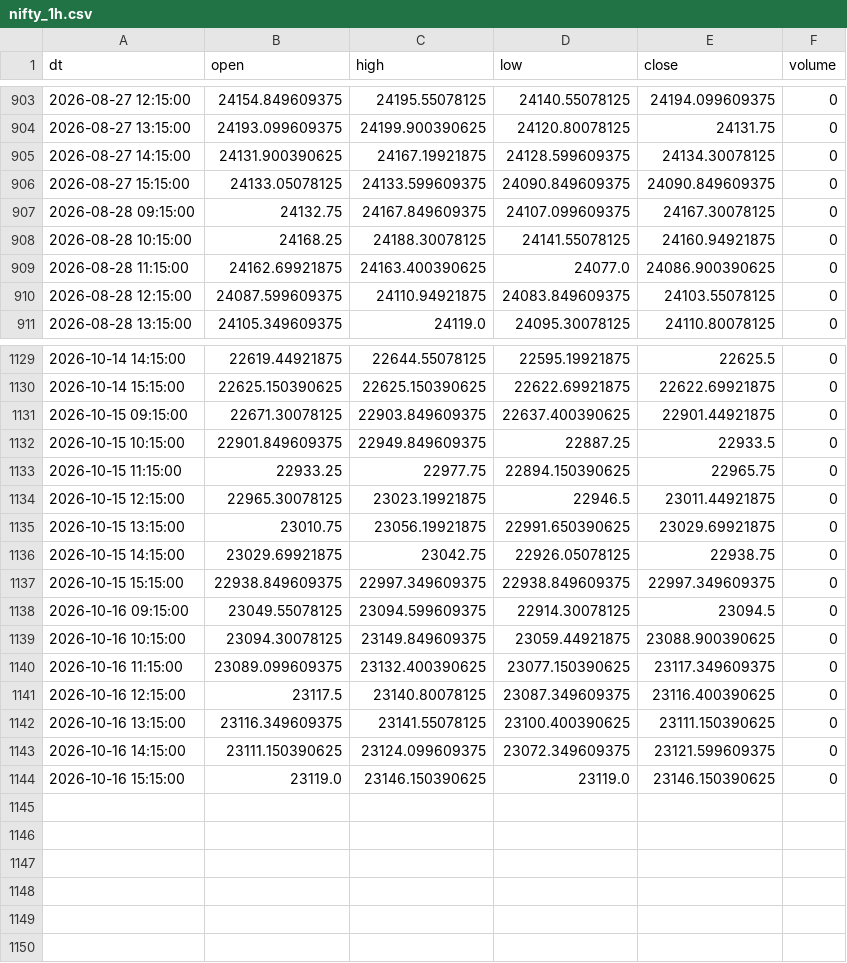
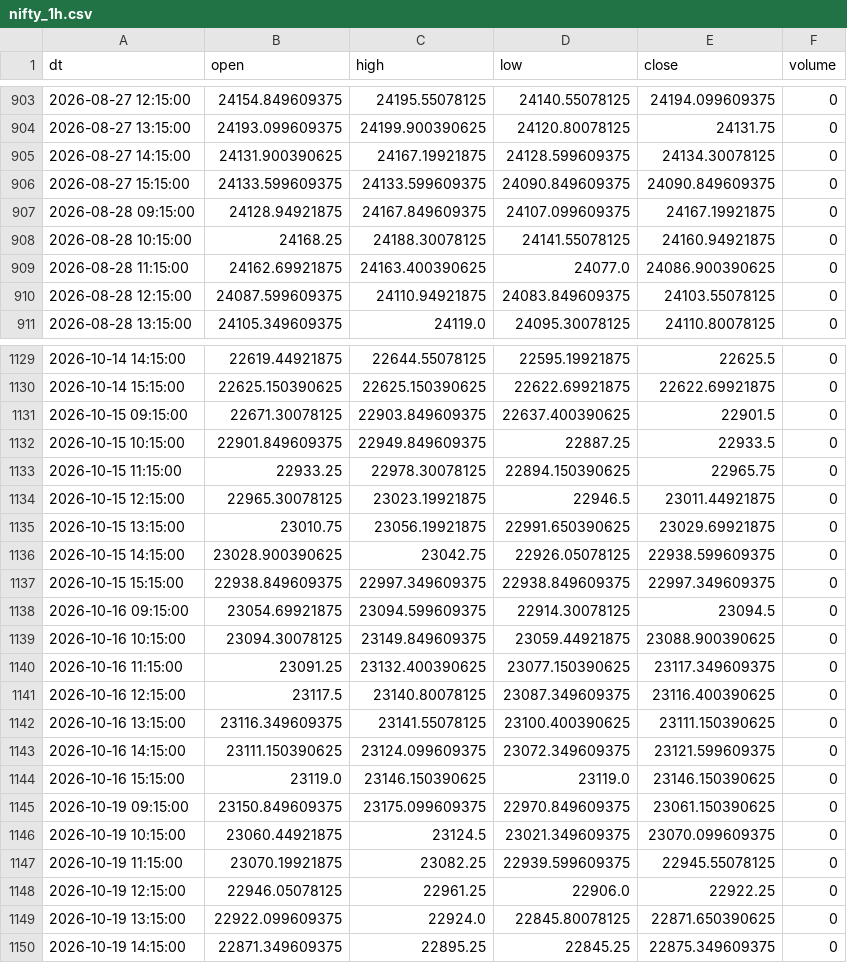
Before and after one commit to Aruj-Singh/nse-dashboard, a CSV file: data/nifty_1h.csv, drawn as a sheet; only a part is shown, gaps mark what is left out; the diff covers the shown part only.

```diff
--- a/data/nifty_1h.csv
+++ b/data/nifty_1h.csv
@@ -905,4 +905,4 @@ dt,open,high,low,close,volume
 2026-08-27 14:15:00,24131.900390625,24167.19921875,24128.599609375,24134.30078125,0
-2026-08-27 15:15:00,24133.05078125,24133.599609375,24090.849609375,24090.849609375,0
-2026-08-28 09:15:00,24132.75,24167.849609375,24107.099609375,24167.30078125,0
+2026-08-27 15:15:00,24133.599609375,24133.599609375,24090.849609375,24090.849609375,0
+2026-08-28 09:15:00,24128.94921875,24167.849609375,24107.099609375,24167.19921875,0
 2026-08-28 10:15:00,24168.25,24188.30078125,24141.55078125,24160.94921875,0
@@ -1130,12 +1130,12 @@ dt,open,high,low,close,volume
 2026-10-14 15:15:00,22625.150390625,22625.150390625,22622.69921875,22622.69921875,0
-2026-10-15 09:15:00,22671.30078125,22903.849609375,22637.400390625,22901.44921875,0
+2026-10-15 09:15:00,22671.30078125,22903.849609375,22637.400390625,22901.5,0
 2026-10-15 10:15:00,22901.849609375,22949.849609375,22887.25,22933.5,0
-2026-10-15 11:15:00,22933.25,22977.75,22894.150390625,22965.75,0
+2026-10-15 11:15:00,22933.25,22978.30078125,22894.150390625,22965.75,0
 2026-10-15 12:15:00,22965.30078125,23023.19921875,22946.5,23011.44921875,0
 2026-10-15 13:15:00,23010.75,23056.19921875,22991.650390625,23029.69921875,0
-2026-10-15 14:15:00,23029.69921875,23042.75,22926.05078125,22938.75,0
+2026-10-15 14:15:00,23028.900390625,23042.75,22926.05078125,22938.599609375,0
 2026-10-15 15:15:00,22938.849609375,22997.349609375,22938.849609375,22997.349609375,0
-2026-10-16 09:15:00,23049.55078125,23094.599609375,22914.30078125,23094.5,0
+2026-10-16 09:15:00,23054.69921875,23094.599609375,22914.30078125,23094.5,0
 2026-10-16 10:15:00,23094.30078125,23149.849609375,23059.44921875,23088.900390625,0
-2026-10-16 11:15:00,23089.099609375,23132.400390625,23077.150390625,23117.349609375,0
+2026-10-16 11:15:00,23091.25,23132.400390625,23077.150390625,23117.349609375,0
 2026-10-16 12:15:00,23117.5,23140.80078125,23087.349609375,23116.400390625,0
@@ -1144 +1144,7 @@ dt,open,high,low,close,volume
 2026-10-16 15:15:00,23119.0,23146.150390625,23119.0,23146.150390625,0
+2026-10-19 09:15:00,23150.849609375,23175.099609375,22970.849609375,23061.150390625,0
+2026-10-19 10:15:00,23060.44921875,23124.5,23021.349609375,23070.099609375,0
+2026-10-19 11:15:00,23070.19921875,23082.25,22939.599609375,22945.55078125,0
+2026-10-19 12:15:00,22946.05078125,22961.25,22906.0,22922.25,0
+2026-10-19 13:15:00,22922.099609375,22924.0,22845.80078125,22871.650390625,0
+2026-10-19 14:15:00,22871.349609375,22895.25,22845.25,22875.349609375,0
```
Also changed, not shown: 57 edited cells elsewhere in this file, data/all_indices.csv, data/most_active_value.csv, 5 other files.
